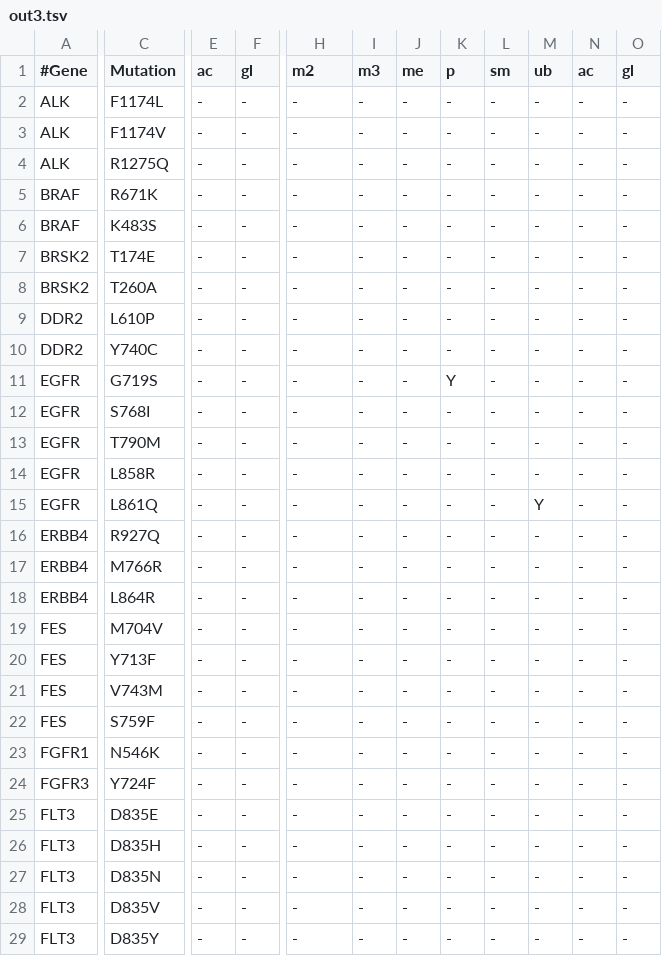
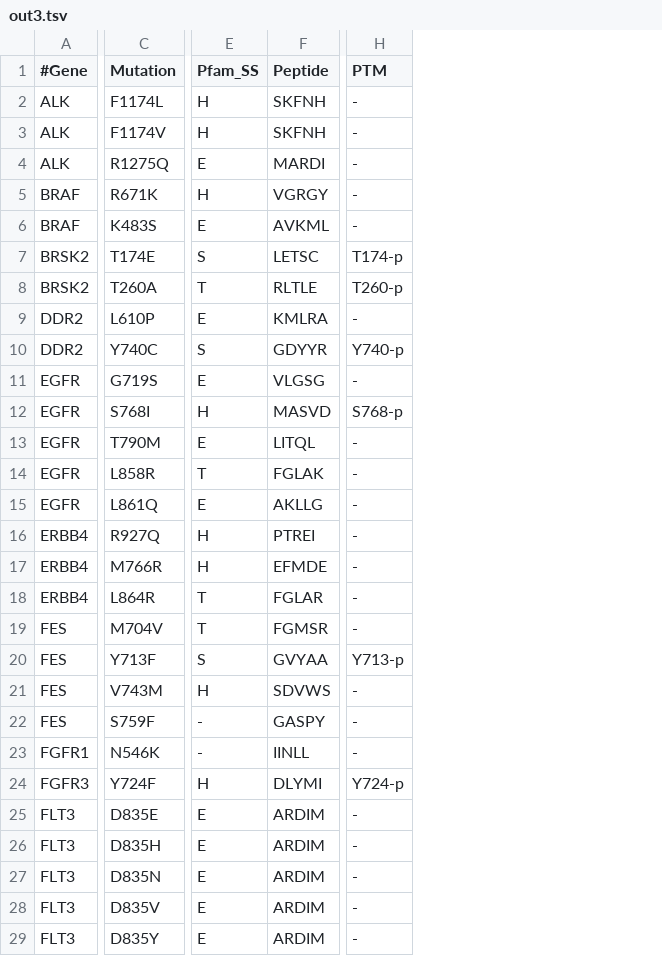
Before and after one commit to russelllab/kinaseResistance, a TSV file: data/out3.tsv, drawn as a sheet; only a part is shown, gaps mark what is left out; removed rows and columns are numbered as before the commit, all else as after; the diff covers the shown part only; the diff names each change by its address in the sheet, - before the commit and + after, or states it on an @@ line.

```diff
--- a/data/out3.tsv
+++ b/data/out3.tsv
-column E (ac), rows 2-29: all -
-column F (gl), rows 2-29: all -
+column E (Pfam_SS), rows 2-29: H | H | E | H | E | S | T | E | S | E | H | E | T | E | H | H | T | T | S | H | - | - | H | E | E | E | E | E
+column F (Peptide), rows 2-29: SKFNH | SKFNH | MARDI | VGRGY | AVKML | LETSC | RLTLE | KMLRA | GDYYR | VLGSG | MASVD | LITQL | FGLAK | AKLLG | PTREI | EFMDE | FGLAR | FGMSR | GVYAA | SDVWS | GASPY | IINLL | DLYMI | ARDIM | ARDIM | ARDIM | ARDIM | ARDIM
-column I (m3), rows 2-29: all -
-column J (me), rows 2-29: all -
-column K (p), rows 2-29: - | - | - | - | - | - | - | - | - | Y | - | - | - | - | - | - | - | - | - | - | - | - | - | - | - | - | - | -
-column L (sm), rows 2-29: all -
-column M (ub), rows 2-29: - | - | - | - | - | - | - | - | - | - | - | - | - | Y | - | - | - | - | - | - | - | - | - | - | - | - | - | -
-column N (ac), rows 2-29: all -
-column O (gl), rows 2-29: all -
-H1: m2
+H1: PTM
-H7 (PTM): -
+H7 (PTM): T174-p
-H8 (PTM): -
+H8 (PTM): T260-p
-H10 (PTM): -
+H10 (PTM): Y740-p
-H12 (PTM): -
+H12 (PTM): S768-p
-H20 (PTM): -
+H20 (PTM): Y713-p
-H24 (PTM): -
+H24 (PTM): Y724-p
```
Also changed, not shown: 7 removed columns and 53 edited cells elsewhere in this file, data/out.tsv, data/out2.tsv, 1 other file.
